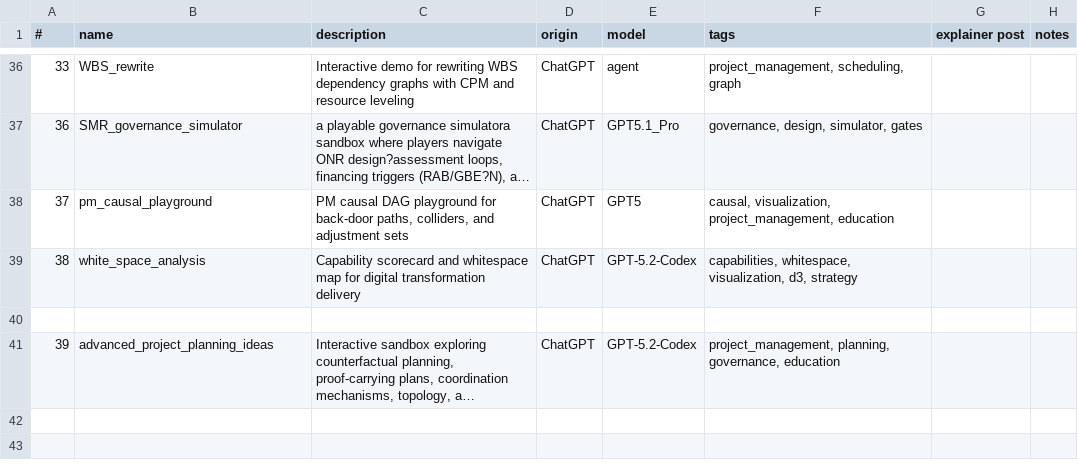
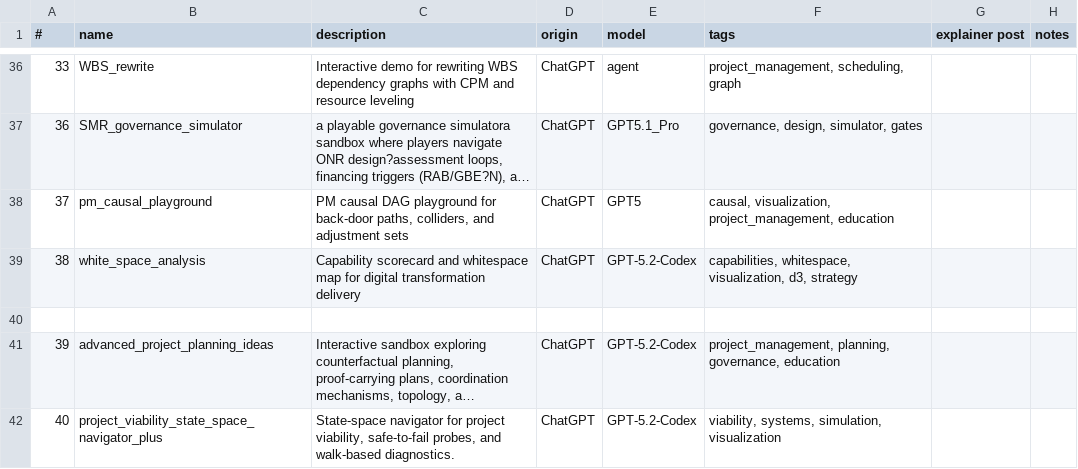
Before and after one commit to lawrencerowland/Project-web-apps, a CSV file: app-index.csv, drawn as a sheet; only a part is shown, gaps mark what is left out; long unchanged cells end in …; the diff names each change by its address in the sheet, - before the commit and + after, or states it on an @@ line.

```diff
--- a/app-index.csv
+++ b/app-index.csv
+row 42: 40 | project_viability_state_space_navigator_plus | State-space navigator for project viability, safe-to-fail probes, and walk-based diagnostics. | ChatGPT | GPT-5.2-Codex | viability, systems, simulation, visualization
```
Also changed, not shown: 1 other file.
